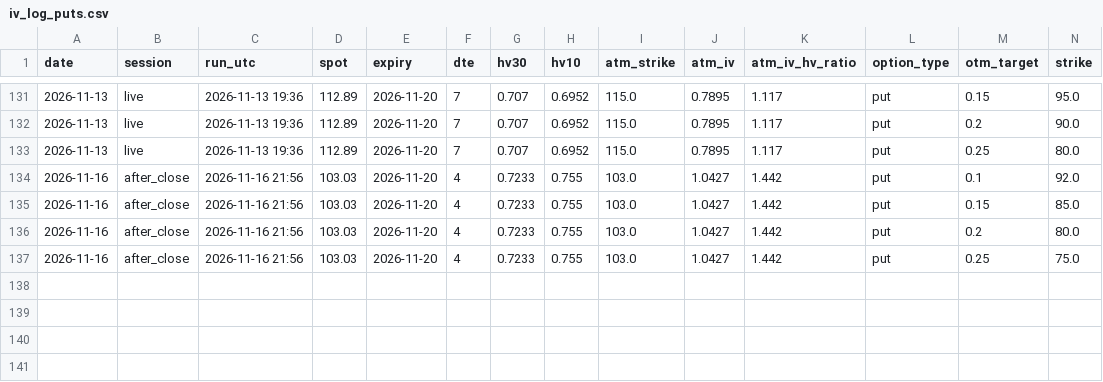
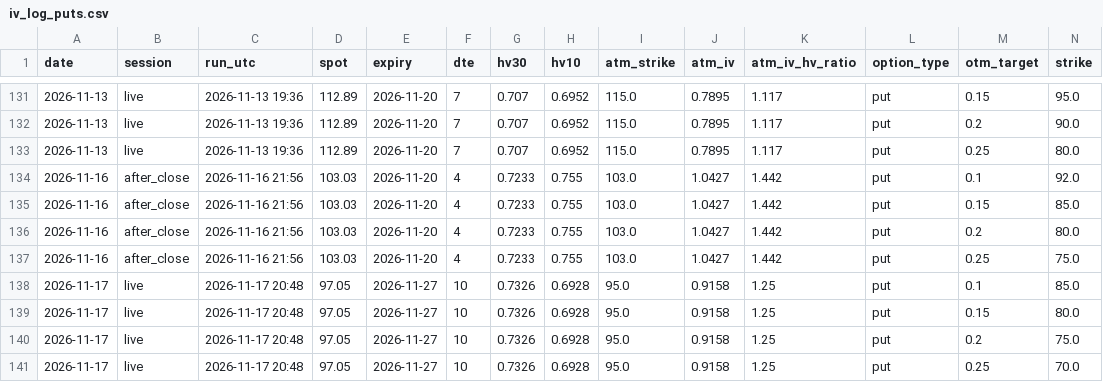
Before and after one commit to pintuwang/HMM-BTC, a CSV file: data/iv_log_puts.csv, drawn as a sheet; only a part is shown, gaps mark what is left out; rows hold the shown columns only; the diff names each change by its address in the sheet, - before the commit and + after, or states it on an @@ line.

```diff
--- a/data/iv_log_puts.csv
+++ b/data/iv_log_puts.csv
+row 138: 2026-11-17 | live | 2026-11-17 20:48 | 97.05 | 2026-11-27 | 10 | 0.7326 | 0.6928 | 95.0 | 0.9158 | 1.25 | put | 0.1 | 85.0
+row 139: 2026-11-17 | live | 2026-11-17 20:48 | 97.05 | 2026-11-27 | 10 | 0.7326 | 0.6928 | 95.0 | 0.9158 | 1.25 | put | 0.15 | 80.0
+row 140: 2026-11-17 | live | 2026-11-17 20:48 | 97.05 | 2026-11-27 | 10 | 0.7326 | 0.6928 | 95.0 | 0.9158 | 1.25 | put | 0.2 | 75.0
+row 141: 2026-11-17 | live | 2026-11-17 20:48 | 97.05 | 2026-11-27 | 10 | 0.7326 | 0.6928 | 95.0 | 0.9158 | 1.25 | put | 0.25 | 70.0
```
Also changed, not shown: data/iv_log_calls.csv, 1 other file.
